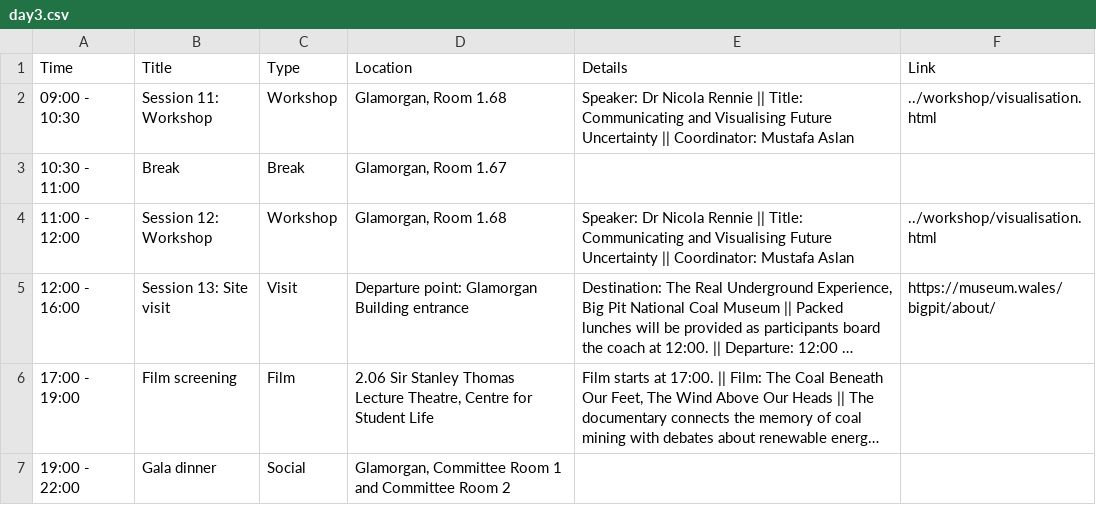
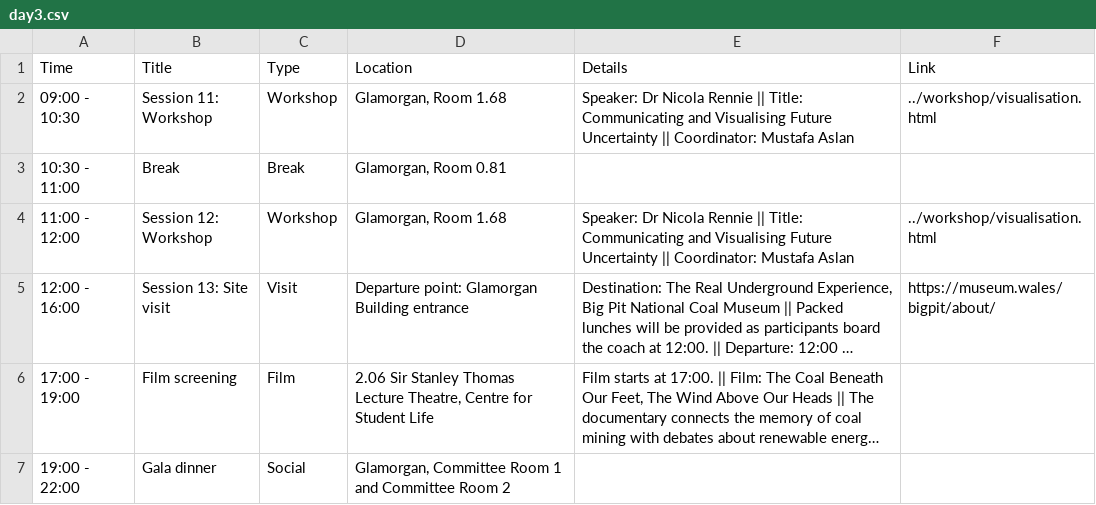
Before and after one commit to dl4sg-summer-school/dl4sg-summer-school.github.io, a CSV file: program/data/day3.csv, drawn as a sheet; long unchanged cells end in ….

Commit message:
update programme

```diff
--- a/program/data/day3.csv
+++ b/program/data/day3.csv
@@ -2,3 +2,3 @@ Time,Title,Type,Location,Details,Link
 09:00 - 10:30,Session 11: Workshop,Workshop,"Glamorgan, Room 1.68",Speaker: Dr Nicola Rennie || Title: Communicating and Visualising Future Uncertainty || Coordinator: Mustafa Aslan,../workshop/visualisation.html
-10:30 - 11:00,Break,Break,"Glamorgan, Room 1.67",,
+10:30 - 11:00,Break,Break,"Glamorgan, Room 0.81",,
 11:00 - 12:00,Session 12: Workshop,Workshop,"Glamorgan, Room 1.68",Speaker: Dr Nicola Rennie || Title: Communicating and Visualising Future Uncertainty || Coordinator: Mustafa Aslan,../workshop/visualisation.html
```
Also changed, not shown: 3 other files.
